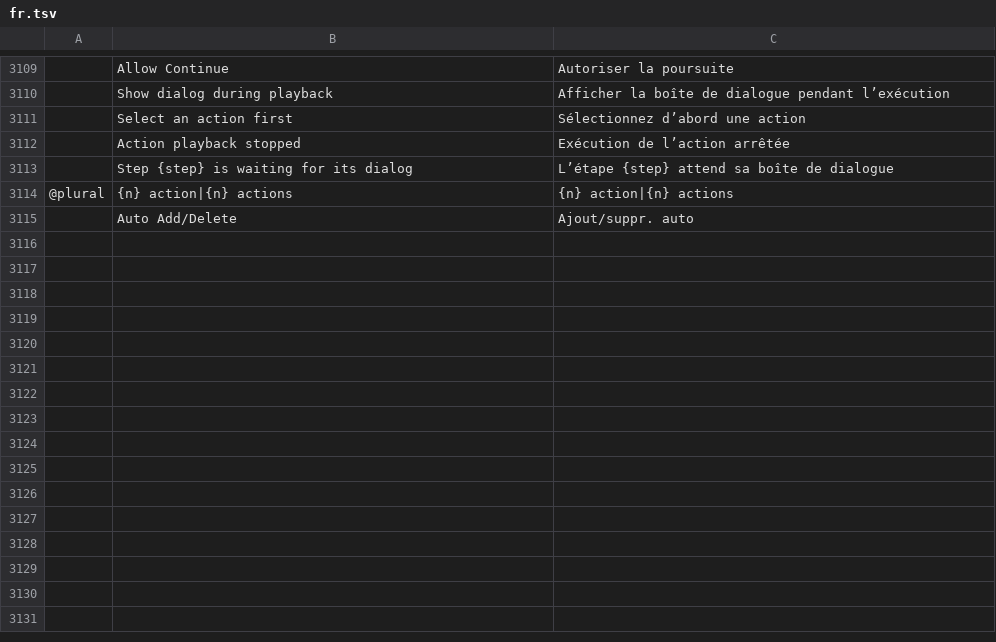
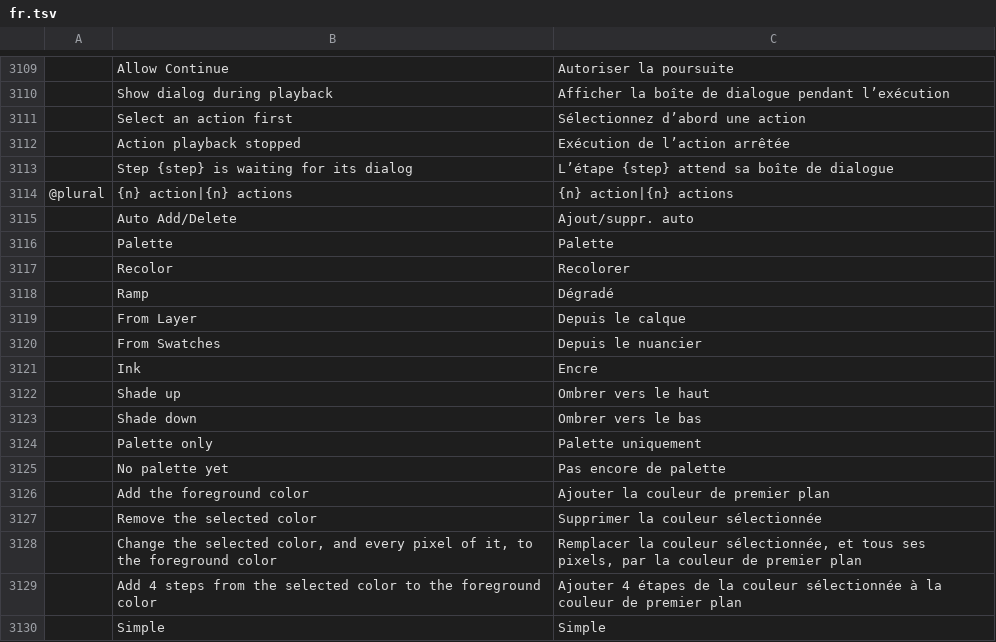
Before and after one commit to onlineinternet/photocraft-android, a TSV file: crates/ui-egui/src/i18n/fr.tsv, drawn as a sheet; only a part is shown, gaps mark what is left out; the diff names each change by its address in the sheet, - before the commit and + after, or states it on an @@ line.

```diff
--- a/crates/ui-egui/src/i18n/fr.tsv
+++ b/crates/ui-egui/src/i18n/fr.tsv
+row 3116:  | Palette | Palette
+row 3117:  | Recolor | Recolorer
+row 3118:  | Ramp | Dégradé
+row 3119:  | From Layer | Depuis le calque
+row 3120:  | From Swatches | Depuis le nuancier
+row 3121:  | Ink | Encre
+row 3122:  | Shade up | Ombrer vers le haut
+row 3123:  | Shade down | Ombrer vers le bas
+row 3124:  | Palette only | Palette uniquement
+row 3125:  | No palette yet | Pas encore de palette
+row 3126:  | Add the foreground color | Ajouter la couleur de premier plan
+row 3127:  | Remove the selected color | Supprimer la couleur sélectionnée
+row 3128:  | Change the selected color, and every pixel of it, to the foreground color | Remplacer la couleur sélectionnée, et tous ses pixels, par la couleur de premier plan
+row 3129:  | Add 4 steps from the selected color to the foreground color | Ajouter 4 étapes de la couleur sélectionnée à la couleur de premier plan
+row 3130:  | Simple | Simple
```
Also changed, not shown: crates/ui-egui/src/i18n/el.tsv, crates/ui-egui/src/i18n/ja.tsv, 34 other files.
